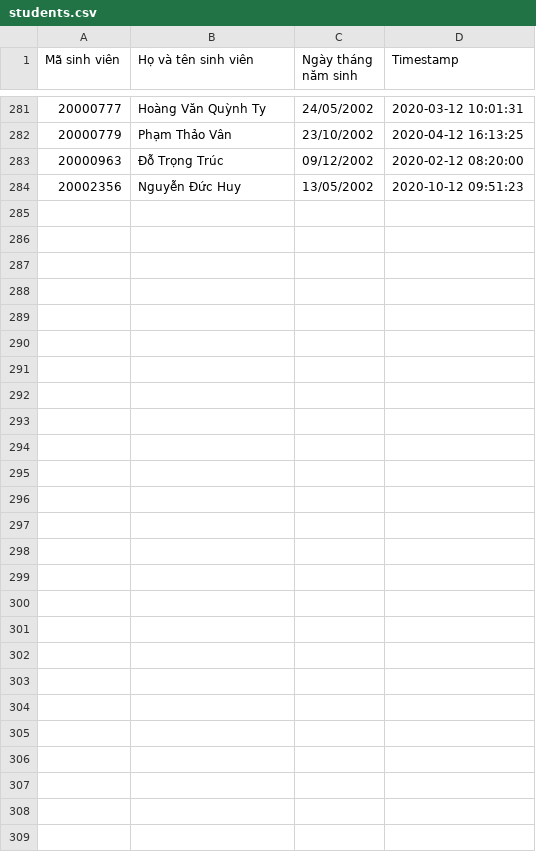
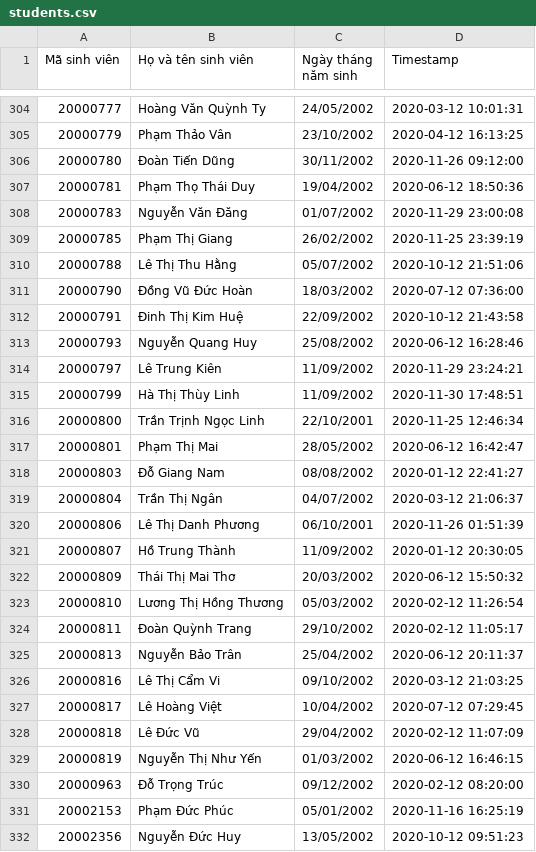
Before and after one commit to htlong77/oopclass, a CSV file: students.csv, drawn as a sheet; only a part is shown, gaps mark what is left out; the diff covers the shown part only; the diff names each change by its address in the sheet, - before the commit and + after, or states it on an @@ line.

```diff
--- a/students.csv
+++ b/students.csv
+row 306: 20000780 | Đoàn Tiến Dũng | 30/11/2002 | 2020-11-26 09:12:00
+row 307: 20000781 | Phạm Thọ Thái Duy | 19/04/2002 | 2020-06-12 18:50:36
+row 308: 20000783 | Nguyễn Văn Đăng | 01/07/2002 | 2020-11-29 23:00:08
+row 309: 20000785 | Phạm Thị Giang | 26/02/2002 | 2020-11-25 23:39:19
+row 310: 20000788 | Lê Thị Thu Hằng | 05/07/2002 | 2020-10-12 21:51:06
+row 311: 20000790 | Đồng Vũ Đức Hoàn | 18/03/2002 | 2020-07-12 07:36:00
+row 312: 20000791 | Đinh Thị Kim Huệ | 22/09/2002 | 2020-10-12 21:43:58
+row 313: 20000793 | Nguyễn Quang Huy | 25/08/2002 | 2020-06-12 16:28:46
+row 314: 20000797 | Lê Trung Kiên | 11/09/2002 | 2020-11-29 23:24:21
+row 315: 20000799 | Hà Thị Thùy Linh | 11/09/2002 | 2020-11-30 17:48:51
+row 316: 20000800 | Trần Trịnh Ngọc Linh | 22/10/2001 | 2020-11-25 12:46:34
+row 317: 20000801 | Phạm Thị Mai | 28/05/2002 | 2020-06-12 16:42:47
+row 318: 20000803 | Đỗ Giang Nam | 08/08/2002 | 2020-01-12 22:41:27
+row 319: 20000804 | Trần Thị Ngân | 04/07/2002 | 2020-03-12 21:06:37
+row 320: 20000806 | Lê Thị Danh Phương | 06/10/2001 | 2020-11-26 01:51:39
+row 321: 20000807 | Hồ Trung Thành | 11/09/2002 | 2020-01-12 20:30:05
+row 322: 20000809 | Thái Thị Mai Thơ | 20/03/2002 | 2020-06-12 15:50:32
+row 323: 20000810 | Lương Thị Hồng Thương | 05/03/2002 | 2020-02-12 11:26:54
+row 324: 20000811 | Đoàn Quỳnh Trang | 29/10/2002 | 2020-02-12 11:05:17
+row 325: 20000813 | Nguyễn Bảo Trân | 25/04/2002 | 2020-06-12 20:11:37
+row 326: 20000816 | Lê Thị Cẩm Vi | 09/10/2002 | 2020-03-12 21:03:25
+row 327: 20000817 | Lê Hoàng Việt | 10/04/2002 | 2020-07-12 07:29:45
+row 328: 20000818 | Lê Đức Vũ | 29/04/2002 | 2020-02-12 11:07:09
+row 329: 20000819 | Nguyễn Thị Như Yến | 01/03/2002 | 2020-06-12 16:46:15
+row 331: 20002153 | Phạm Đức Phúc | 05/01/2002 | 2020-11-16 16:25:19
```
Also changed, not shown: 23 added rows elsewhere in this file, 6 other files.
